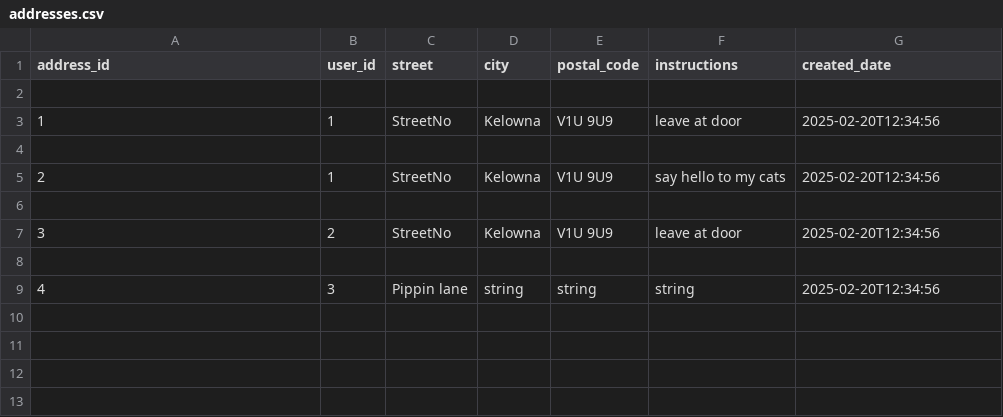
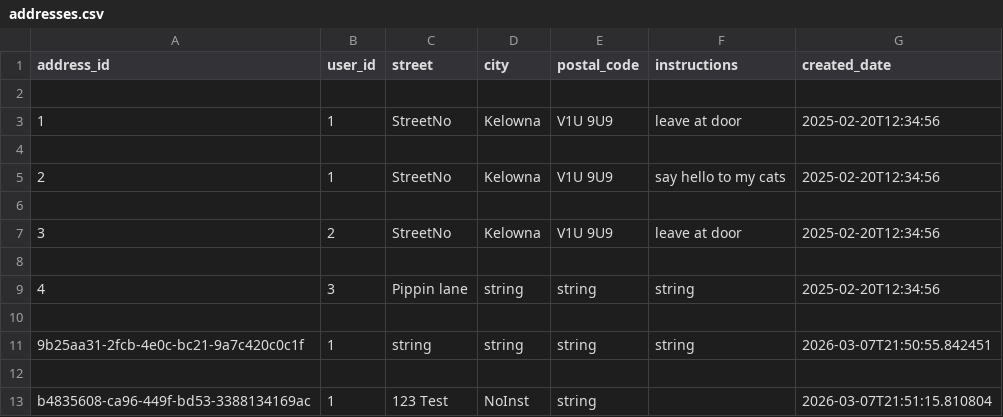
Before and after one commit to Badger-Tree/310_Group17FoodApp_GOATSQUAD, a CSV file: app/data/addresses.csv, drawn as a sheet.

Commit message:
added input validation to address schema

```diff
--- a/app/data/addresses.csv
+++ b/app/data/addresses.csv
@@ -9 +9,5 @@ address_id,user_id,street,city,postal_code,instructions,created_date
 4,3,Pippin lane,string,string,string,2025-02-20T12:34:56
+
+9b25aa31-2fcb-4e0c-bc21-9a7c420c0c1f,1,string,string,string,string,2026-03-07T21:50:55.842451
+
+b4835608-ca96-449f-bd53-3388134169ac,1,123 Test,NoInst,string,,2026-03-07T21:51:15.810804
```
Also changed, not shown: 4 other files.
